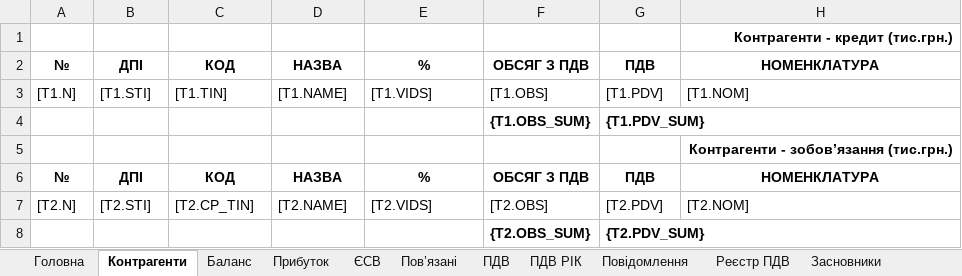
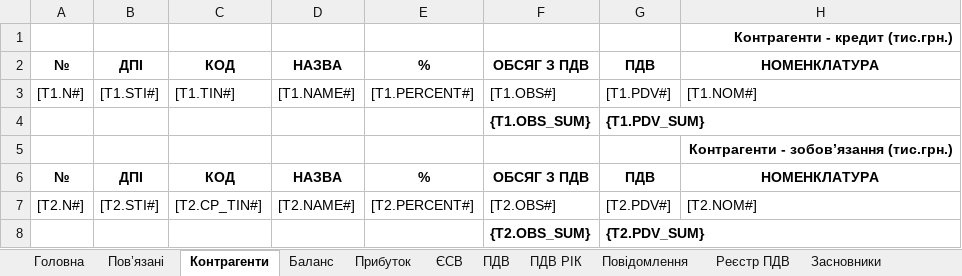
Before and after one commit to tolik8/passport, an Excel workbook: xls/passport/template.xlsx, sheet Контрагенти, drawn as a sheet; values as stored, in another font and other column widths than the file's, no borders; the diff names each change by its address in the sheet, - before the commit and + after, or states it on an @@ line.

```diff
--- a/xls/passport/template.xlsx (sheet Контрагенти)
+++ b/xls/passport/template.xlsx (sheet Контрагенти)
@@ sheet tab order changed: Головна | Пов’язані | Контрагенти | Баланс | Прибуток | ЄСВ | ПДВ | ПДВ РІК | Повідомлення | Реєстр ПДВ | Засновники @@
-A3: [T1.N]
+A3: [T1.N#]
-B3: [T1.STI]
+B3: [T1.STI#]
-C3: [T1.TIN]
+C3: [T1.TIN#]
-D3: [T1.NAME]
+D3: [T1.NAME#]
-E3: [T1.VIDS]
+E3: [T1.PERCENT#]
-F3: [T1.OBS]
+F3: [T1.OBS#]
-G3: [T1.PDV]
+G3: [T1.PDV#]
-H3: [T1.NOM]
+H3: [T1.NOM#]
-A7: [T2.N]
+A7: [T2.N#]
-B7: [T2.STI]
+B7: [T2.STI#]
-C7: [T2.CP_TIN]
+C7: [T2.CP_TIN#]
-D7: [T2.NAME]
+D7: [T2.NAME#]
-E7: [T2.VIDS]
+E7: [T2.PERCENT#]
-F7: [T2.OBS]
+F7: [T2.OBS#]
-G7: [T2.PDV]
+G7: [T2.PDV#]
-H7: [T2.NOM]
+H7: [T2.NOM#]
```
Also changed, not shown: sheet ПДВ, sheet Пов’язані, sheet Баланс, sheet Прибуток, sheet ПДВ РІК, sheet Реєстр ПДВ, 4 more sheets, 13 other files.
